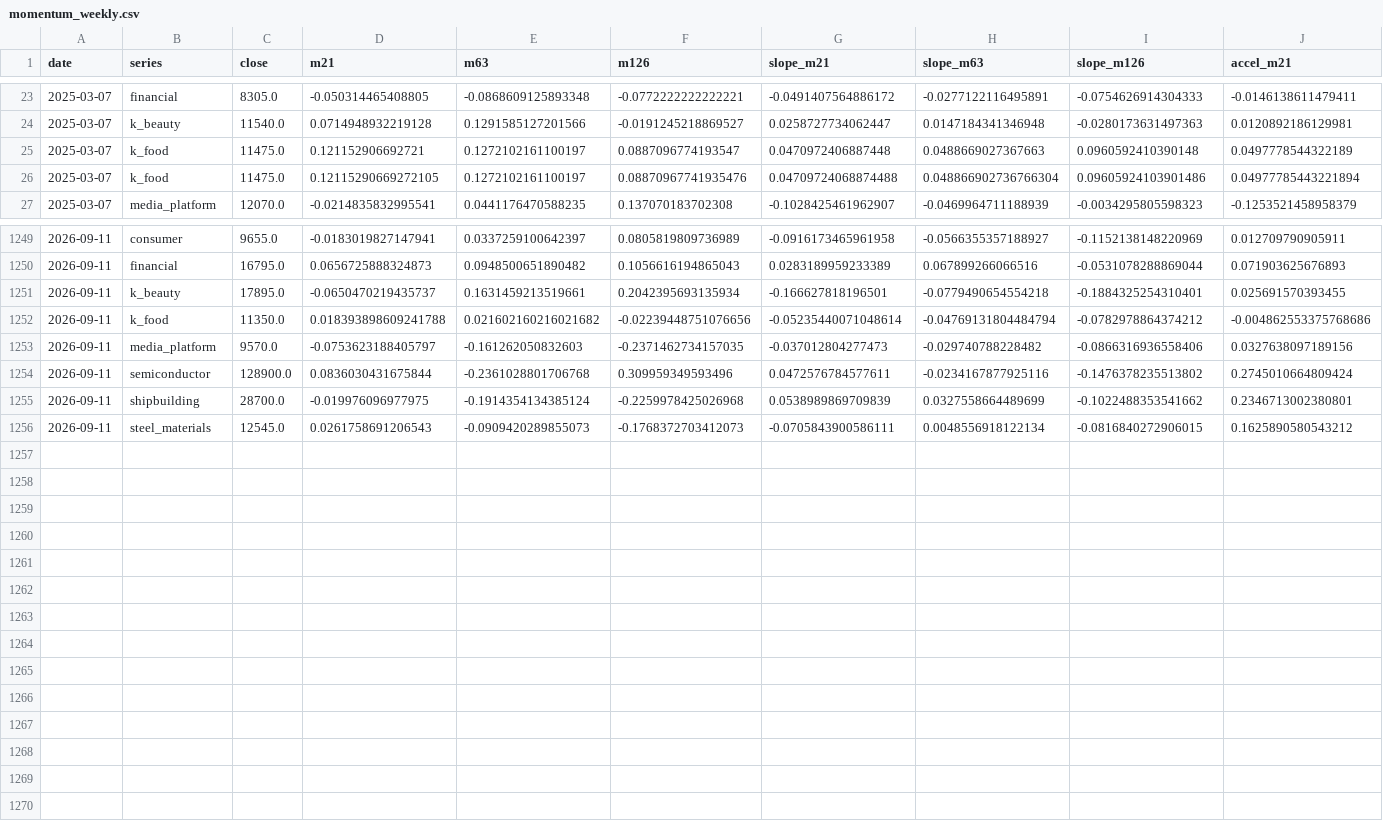
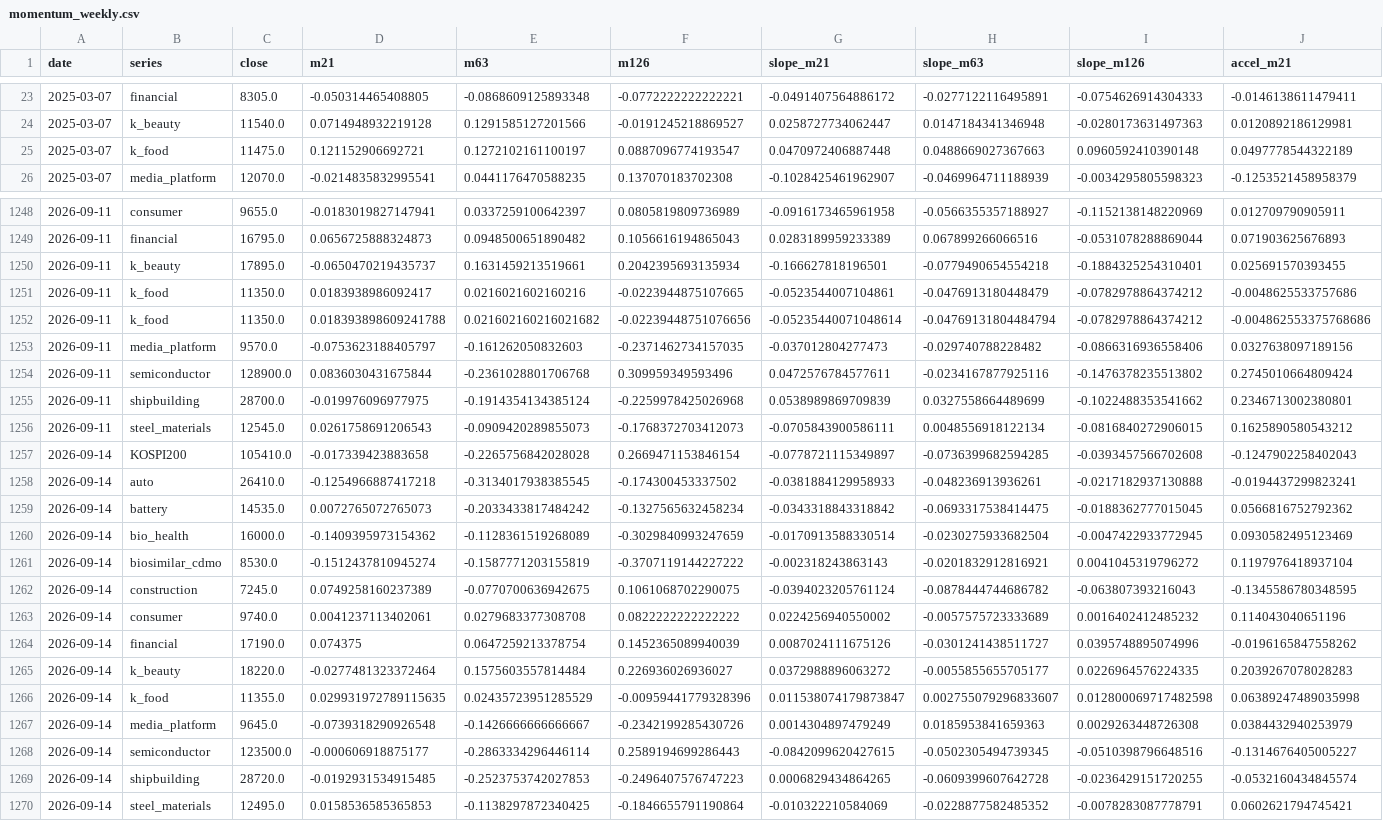
Before and after one commit to hyunsungkim73/HAA_Leader_Sector_System, a CSV file: data/derived/momentum_weekly.csv, drawn as a sheet; only a part is shown, gaps mark what is left out; removed rows and columns are numbered as before the commit, all else as after; rows hold the shown columns only; the diff names each change by its address in the sheet, - before the commit and + after, or states it on an @@ line.

```diff
--- a/data/derived/momentum_weekly.csv
+++ b/data/derived/momentum_weekly.csv
-row 26: 2025-03-07 | k_food | 11475.0 | 0.12115290669272105 | 0.1272102161100197 | 0.08870967741935476 | 0.04709724068874488 | 0.048866902736766304 | 0.09605924103901486 | 0.04977785443221894
+row 1251: 2026-09-11 | k_food | 11350.0 | 0.0183938986092417 | 0.0216021602160216 | -0.0223944875107665 | -0.0523544007104861 | -0.0476913180448479 | -0.0782978864374212 | -0.0048625533757686
+row 1257: 2026-09-14 | KOSPI200 | 105410.0 | -0.017339423883658 | -0.2265756842028028 | 0.2669471153846154 | -0.0778721115349897 | -0.0736399682594285 | -0.0393457566702608 | -0.1247902258402043
+row 1258: 2026-09-14 | auto | 26410.0 | -0.1254966887417218 | -0.3134017938385545 | -0.174300453337502 | -0.0381884129958933 | -0.048236913936261 | -0.0217182937130888 | -0.0194437299823241
+row 1259: 2026-09-14 | battery | 14535.0 | 0.0072765072765073 | -0.2033433817484242 | -0.1327565632458234 | -0.0343318843318842 | -0.0693317538414475 | -0.0188362777015045 | 0.0566816752792362
+row 1260: 2026-09-14 | bio_health | 16000.0 | -0.1409395973154362 | -0.1128361519268089 | -0.3029840993247659 | -0.0170913588330514 | -0.0230275933682504 | -0.0047422933772945 | 0.0930582495123469
+row 1261: 2026-09-14 | biosimilar_cdmo | 8530.0 | -0.1512437810945274 | -0.1587771203155819 | -0.3707119144227222 | -0.002318243863143 | -0.0201832912816921 | 0.0041045319796272 | 0.1197976418937104
+row 1262: 2026-09-14 | construction | 7245.0 | 0.0749258160237389 | -0.0770700636942675 | 0.1061068702290075 | -0.0394023205761124 | -0.0878444744686782 | -0.063807393216043 | -0.1345586780348595
+row 1263: 2026-09-14 | consumer | 9740.0 | 0.0041237113402061 | 0.0279683377308708 | 0.0822222222222222 | 0.0224256940550002 | -0.0057575723333689 | 0.0016402412485232 | 0.114043040651196
+row 1264: 2026-09-14 | financial | 17190.0 | 0.074375 | 0.0647259213378754 | 0.1452365089940039 | 0.0087024111675126 | -0.0301241438511727 | 0.0395748895074996 | -0.0196165847558262
+row 1265: 2026-09-14 | k_beauty | 18220.0 | -0.0277481323372464 | 0.1575603557814484 | 0.226936026936027 | 0.0372988896063272 | -0.0055855655705177 | 0.0226964576224335 | 0.2039267078028283
+row 1266: 2026-09-14 | k_food | 11355.0 | 0.029931972789115635 | 0.02435723951285529 | -0.00959441779328396 | 0.011538074179873847 | 0.002755079296833607 | 0.012800069717482598 | 0.06389247489035998
+row 1267: 2026-09-14 | media_platform | 9645.0 | -0.0739318290926548 | -0.1426666666666667 | -0.2342199285430726 | 0.0014304897479249 | 0.0185953841659363 | 0.0029263448726308 | 0.0384432940253979
+row 1268: 2026-09-14 | semiconductor | 123500.0 | -0.000606918875177 | -0.2863334296446114 | 0.2589194699286443 | -0.0842099620427615 | -0.0502305494739345 | -0.0510398796648516 | -0.1314676405005227
+row 1269: 2026-09-14 | shipbuilding | 28720.0 | -0.0192931534915485 | -0.2523753742027853 | -0.2496407576747223 | 0.0006829434864265 | -0.0609399607642728 | -0.0236429151720255 | -0.0532160434845574
+row 1270: 2026-09-14 | steel_materials | 12495.0 | 0.0158536585365853 | -0.1138297872340425 | -0.1846655791190864 | -0.010322210584069 | -0.0228877582485352 | -0.0078283087778791 | 0.0602621794745421
```
Also changed, not shown: data/derived/relative_strength_weekly.csv, data/derived/tip_haa_weekly.csv, 20 other files.
